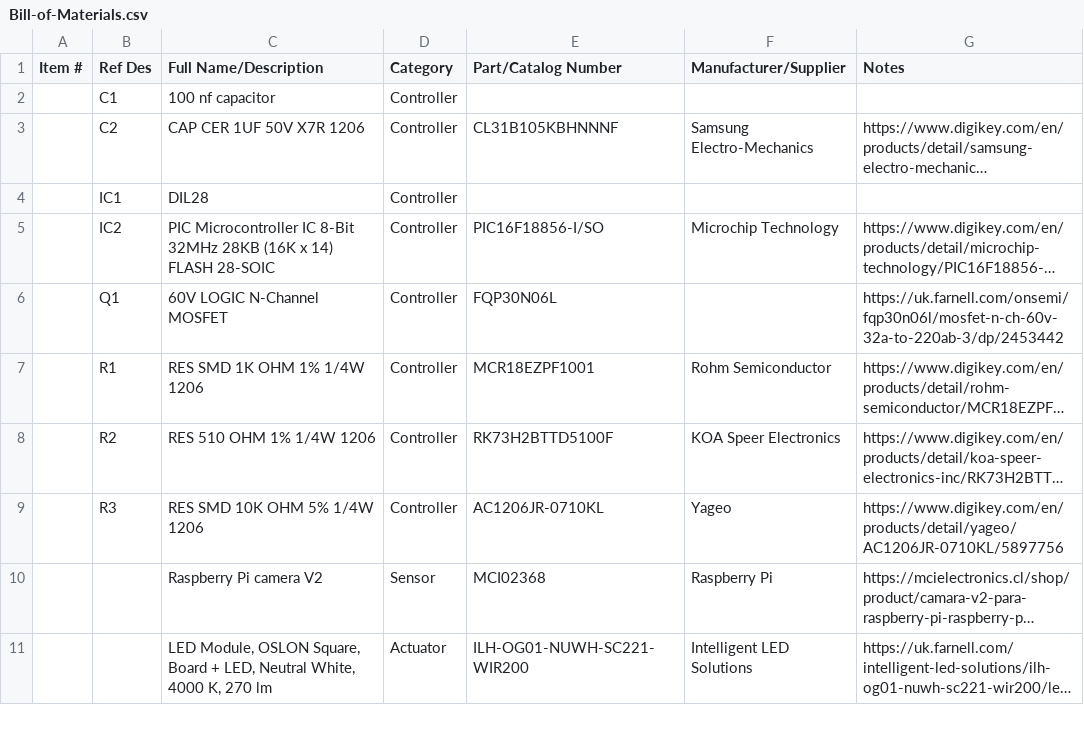
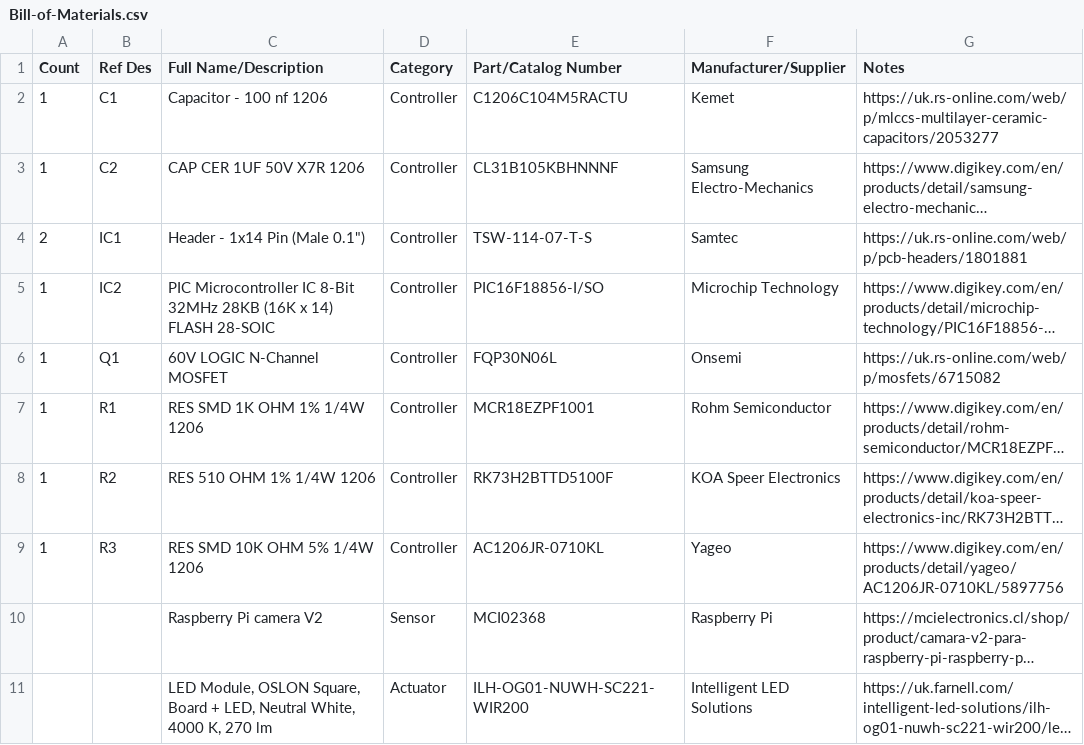
Before and after one commit to wenzel-lab/modular-microfluidics-workstation-controller, a CSV file: module-strobe-imaging/Bill-of-Materials.csv, drawn as a sheet; only a part is shown; long unchanged cells end in …; removed rows and columns are numbered as before the commit, all else as after; the diff names each change by its address in the sheet, - before the commit and + after, or states it on an @@ line.

Commit message:
Update Bill-of-Materials.csv

```diff
--- a/module-strobe-imaging/Bill-of-Materials.csv
+++ b/module-strobe-imaging/Bill-of-Materials.csv
-A1: Item #
+A1: Count
-row 2:  | C1 | 100 nf capacitor | Controller
+row 2: 1 | C1 | Capacitor - 100 nf 1206 | Controller | C1206C104M5RACTU | Kemet | https://uk.rs-online.com/web/p/mlccs-multilayer-ceramic-capacitors/2053277
-A3 (Count): (empty)
+A3 (Count): 1
-row 4:  | IC1 | DIL28 | Controller
+row 4: 2 | IC1 | Header - 1x14 Pin (Male 0.1") | Controller | TSW-114-07-T-S | Samtec | https://uk.rs-online.com/web/p/pcb-headers/1801881
-A5:A9 (Count): (empty)
+A5:A9 (Count): 1
-F6 (Manufacturer/Supplier): (empty)
+F6 (Manufacturer/Supplier): Onsemi
-G6 (Notes): https://uk.farnell.com/onsemi/fqp30n06l/mosfet-n-ch-60v-32a-to-220ab-3/dp/2453442
+G6 (Notes): https://uk.rs-online.com/web/p/mosfets/6715082
```
